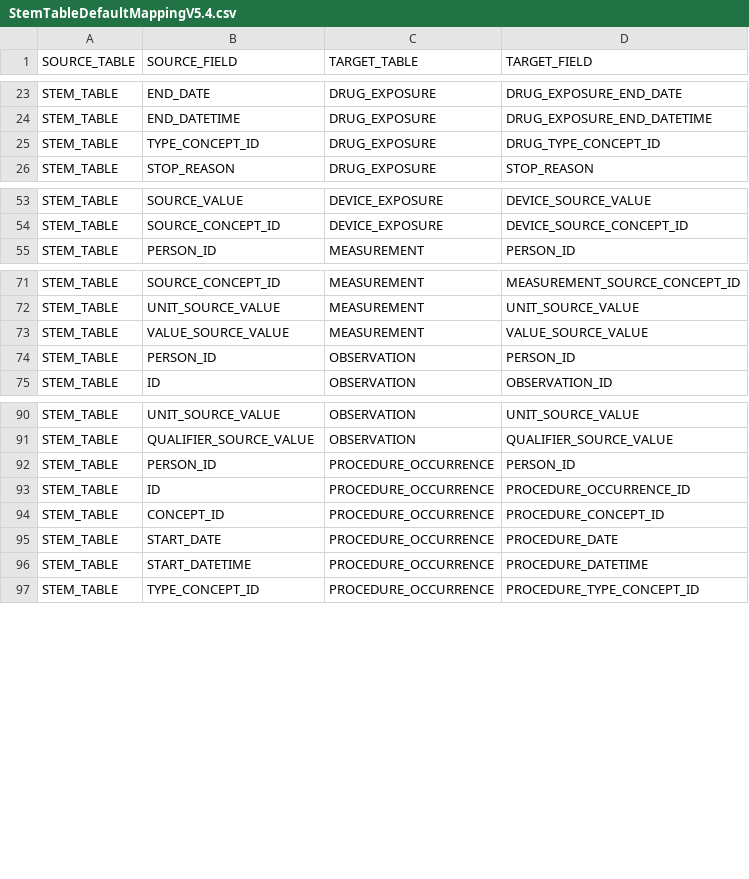
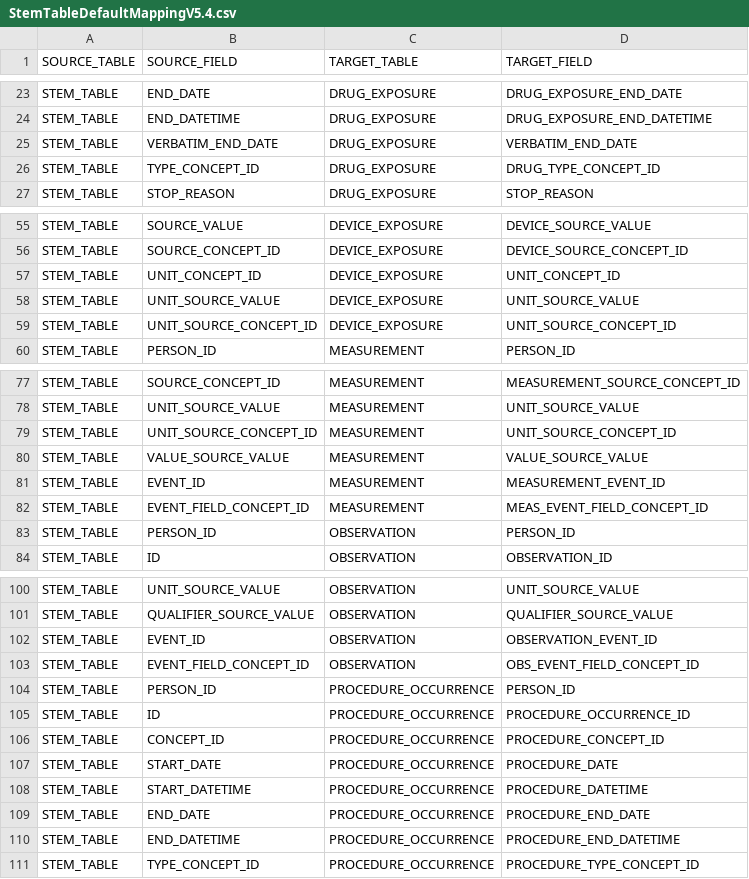
Before and after one commit to OHDSI/WhiteRabbit, a CSV file: rabbitinahat/src/main/resources/org/ohdsi/rabbitInAHat/dataModel/StemTableDefaultMappingV5.4.csv, drawn as a sheet; only a part is shown, gaps mark what is left out; the diff covers the shown part only; the diff names each change by its address in the sheet, - before the commit and + after, or states it on an @@ line.

Commit message:
update stem table and mappings

```diff
--- a/rabbitinahat/src/main/resources/org/ohdsi/rabbitInAHat/dataModel/StemTableDefaultMappingV5.4.csv
+++ b/rabbitinahat/src/main/resources/org/ohdsi/rabbitInAHat/dataModel/StemTableDefaultMappingV5.4.csv
+row 25: STEM_TABLE | VERBATIM_END_DATE | DRUG_EXPOSURE | VERBATIM_END_DATE
+row 57: STEM_TABLE | UNIT_CONCEPT_ID | DEVICE_EXPOSURE | UNIT_CONCEPT_ID
+row 58: STEM_TABLE | UNIT_SOURCE_VALUE | DEVICE_EXPOSURE | UNIT_SOURCE_VALUE
+row 59: STEM_TABLE | UNIT_SOURCE_CONCEPT_ID | DEVICE_EXPOSURE | UNIT_SOURCE_CONCEPT_ID
+row 79: STEM_TABLE | UNIT_SOURCE_CONCEPT_ID | MEASUREMENT | UNIT_SOURCE_CONCEPT_ID
+row 81: STEM_TABLE | EVENT_ID | MEASUREMENT | MEASUREMENT_EVENT_ID
+row 82: STEM_TABLE | EVENT_FIELD_CONCEPT_ID | MEASUREMENT | MEAS_EVENT_FIELD_CONCEPT_ID
+row 102: STEM_TABLE | EVENT_ID | OBSERVATION | OBSERVATION_EVENT_ID
+row 103: STEM_TABLE | EVENT_FIELD_CONCEPT_ID | OBSERVATION | OBS_EVENT_FIELD_CONCEPT_ID
+row 109: STEM_TABLE | END_DATE | PROCEDURE_OCCURRENCE | PROCEDURE_END_DATE
+row 110: STEM_TABLE | END_DATETIME | PROCEDURE_OCCURRENCE | PROCEDURE_END_DATETIME
```
Also changed, not shown: 3 added rows elsewhere in this file, rabbitinahat/src/main/resources/org/ohdsi/rabbitInAHat/dataModel/StemTableDefaultMappingV5.2.csv, rabbitinahat/src/main/resources/org/ohdsi/rabbitInAHat/dataModel/StemTableDefaultMappingV5.3.csv, 2 other files.
